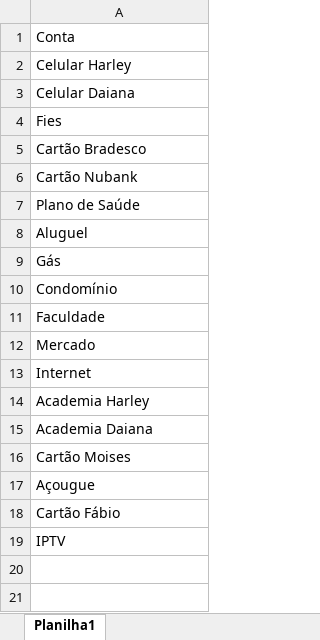
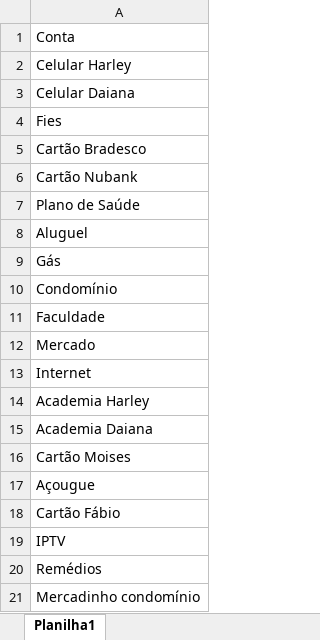
Before and after one commit to harleygc19/fincancas3, an Excel workbook: nome_contas.xlsx, sheet Planilha1, drawn as a sheet; values as stored, in another font and other column widths than the file's, no borders; the diff names each change by its address in the sheet, - before the commit and + after, or states it on an @@ line.

```diff
--- a/nome_contas.xlsx (sheet Planilha1)
+++ b/nome_contas.xlsx (sheet Planilha1)
+row 20: Remédios
+row 21: Mercadinho condomínio
```
Also changed, not shown: Contas.xlsx, 1 other file.
